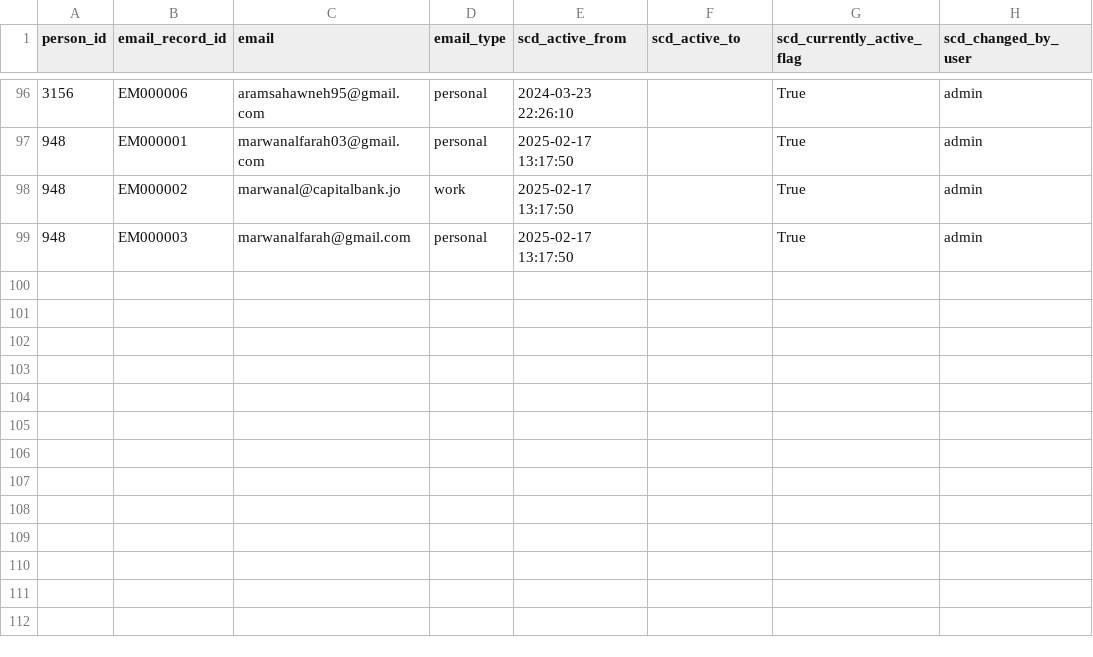
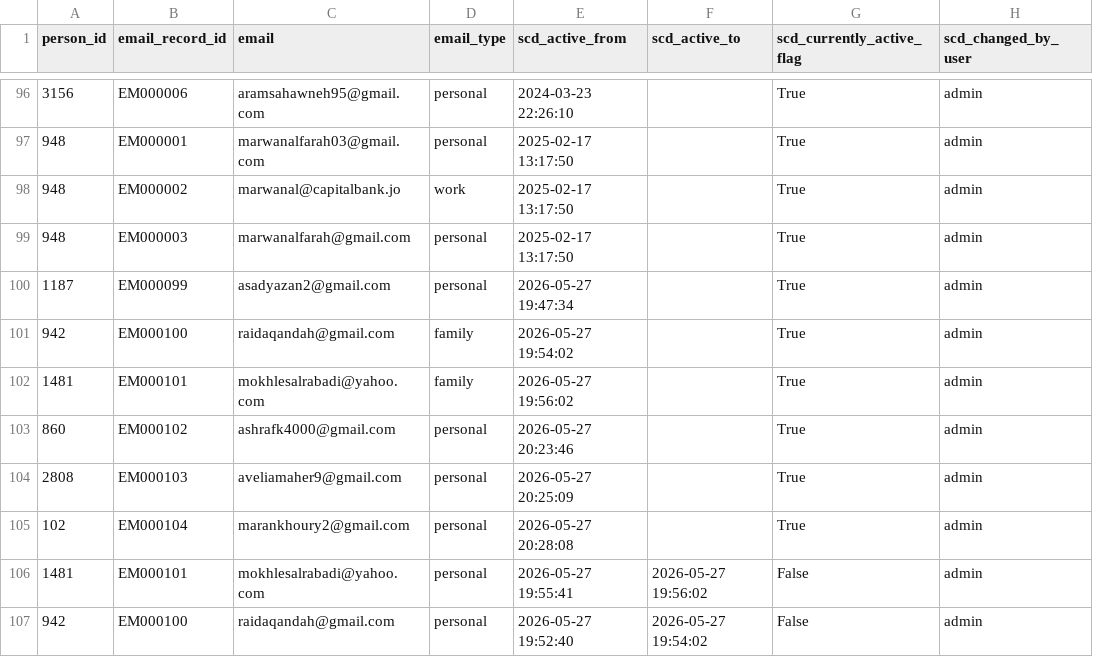
Before and after one commit to marwanalfarah-prog/jecportal, a CSV file: data/JECJordanData/scd_emails.csv, drawn as a sheet; only a part is shown, gaps mark what is left out; the diff names each change by its address in the sheet, - before the commit and + after, or states it on an @@ line.

```diff
--- a/data/JECJordanData/scd_emails.csv
+++ b/data/JECJordanData/scd_emails.csv
+row 100: 1187 | EM000099 | asadyazan2@gmail.com | personal | 2026-05-27 19:47:34 |  | True | admin
+row 101: 942 | EM000100 | raidaqandah@gmail.com | family | 2026-05-27 19:54:02 |  | True | admin
+row 102: 1481 | EM000101 | mokhlesalrabadi@yahoo.com | family | 2026-05-27 19:56:02 |  | True | admin
+row 103: 860 | EM000102 | ashrafk4000@gmail.com | personal | 2026-05-27 20:23:46 |  | True | admin
+row 104: 2808 | EM000103 | aveliamaher9@gmail.com | personal | 2026-05-27 20:25:09 |  | True | admin
+row 105: 102 | EM000104 | marankhoury2@gmail.com | personal | 2026-05-27 20:28:08 |  | True | admin
+row 106: 1481 | EM000101 | mokhlesalrabadi@yahoo.com | personal | 2026-05-27 19:55:41 | 2026-05-27 19:56:02 | False | admin
+row 107: 942 | EM000100 | raidaqandah@gmail.com | personal | 2026-05-27 19:52:40 | 2026-05-27 19:54:02 | False | admin
```
Also changed, not shown: data/JECJordanData/scd_hobbies_skills.csv, data/JECJordanData/scd_person_youth_group.csv, 13 other files.
